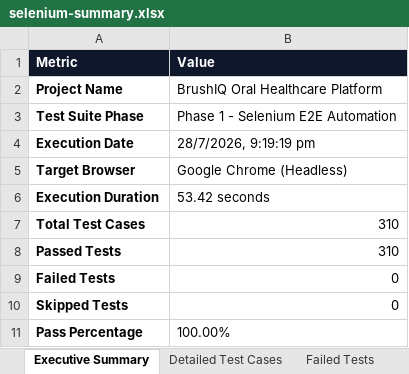
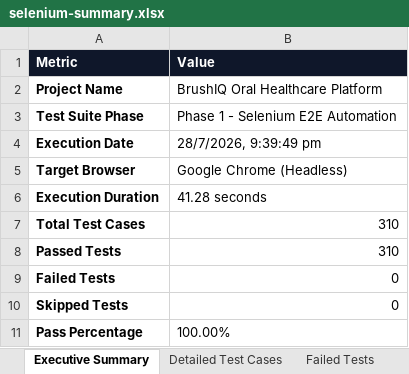
Before and after one commit to gunal132006/BrushIQ, an Excel workbook: selenium-tests/reports/selenium-summary.xlsx, sheet Executive Summary, drawn as a sheet; values as stored, in another font and other column widths than the file's, no borders; the diff names each change by its address in the sheet, - before the commit and + after, or states it on an @@ line.

```diff
--- a/selenium-tests/reports/selenium-summary.xlsx (sheet Executive Summary)
+++ b/selenium-tests/reports/selenium-summary.xlsx (sheet Executive Summary)
-B4 (Value): 28/7/2026, 9:19:19 pm
+B4 (Value): 28/7/2026, 9:39:49 pm
-B6 (Value): 53.42 seconds
+B6 (Value): 41.28 seconds
```
Also changed, not shown: sheet Execution Logs, sheet Failed Tests, selenium-tests/test-cases/selenium-test-cases.xlsx, 2 other files.
